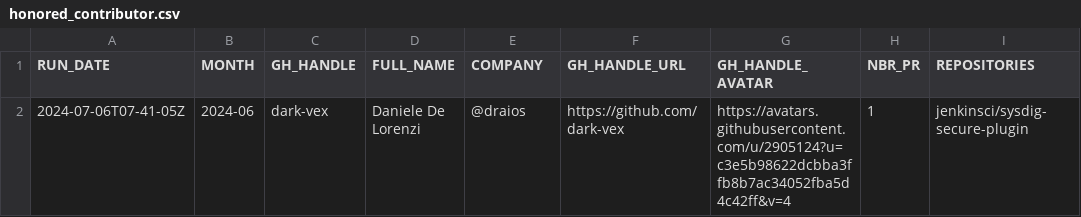
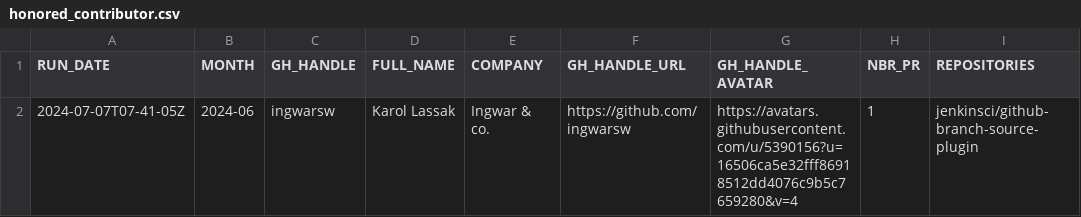
Before and after one commit to jmMeessen/jenkins-contribution-stats, a CSV file: data/honored_contributor.csv, drawn as a sheet.

```diff
--- a/data/honored_contributor.csv
+++ b/data/honored_contributor.csv
@@ -1,2 +1,2 @@
 "RUN_DATE", "MONTH", "GH_HANDLE", "FULL_NAME", "COMPANY", "GH_HANDLE_URL", "GH_HANDLE_AVATAR", "NBR_PR", "REPOSITORIES"
-"2024-07-06T07-41-05Z", "2024-06", "dark-vex", "Daniele De Lorenzi", "@draios ", "https://github.com/dark-vex", "https://avatars.githubusercontent.com/u/2905124?u=c3e5b98622dcbba3ffb8b7ac34052fba5d4c42ff&v=4", "1", "jenkinsci/sysdig-secure-plugin"
+"2024-07-07T07-41-05Z", "2024-06", "ingwarsw", "Karol Lassak", "Ingwar & co.", "https://github.com/ingwarsw", "https://avatars.githubusercontent.com/u/5390156?u=16506ca5e32fff86918512dd4076c9b5c7659280&v=4", "1", "jenkinsci/github-branch-source-plugin"
```
